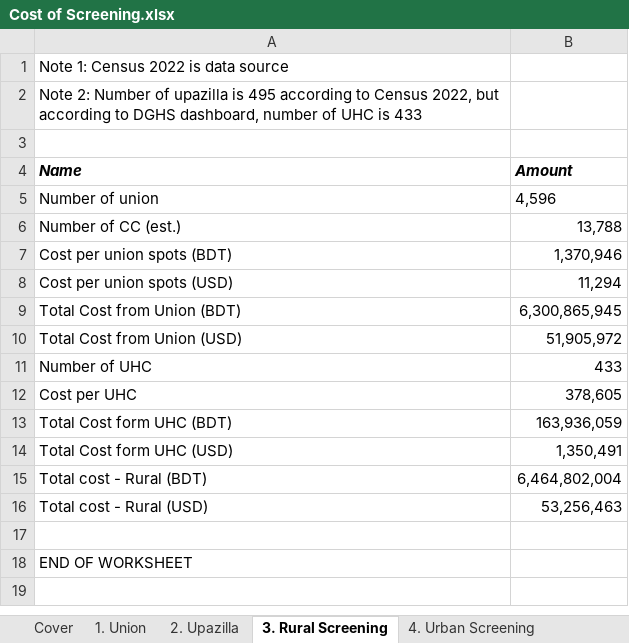
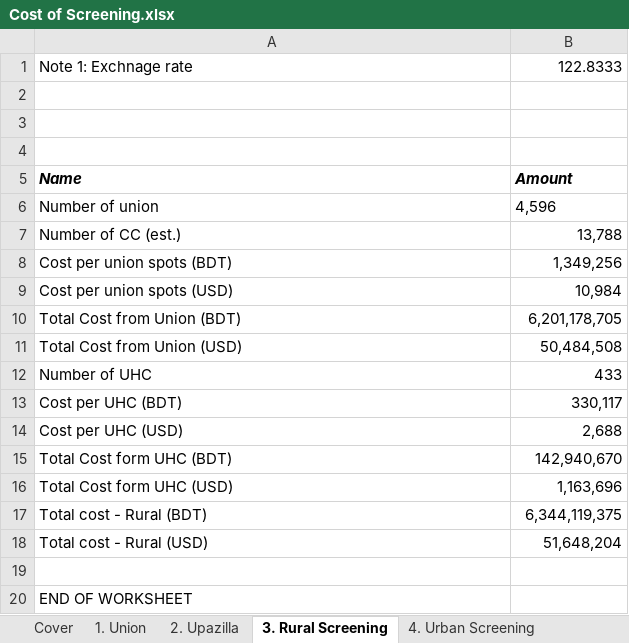
Before and after one commit to quazi25/CBA-of-a-Nationally-Organized-Community-Based-Cancer-Screening-Program-in-Bangladesh, an Excel workbook: Cost of Screening.xlsx, sheet 3. Rural Screening, drawn as a sheet; values as stored, in another font and other column widths than the file's, no borders; removed rows and columns are numbered as before the commit, all else as after; the diff names each change by its address in the sheet, - before the commit and + after, or states it on an @@ line.

```diff
--- a/Cost of Screening.xlsx (sheet 3. Rural Screening)
+++ b/Cost of Screening.xlsx (sheet 3. Rural Screening)
+row 1: Note 1: Exchnage rate | 122.8333
-A2: Note 1: Census 2022 is data source
+A2: (empty)
-A3: Note 2: Number of upazilla is 495 according to Census 2022, but according to DGHS dashboard, number of UHC is 433
+A3: (empty)
-B8: 1,370,946
+B8: 1,349,256
-B9: 11,294
+B9: 10,984
-B10: 6,300,865,945
+B10: 6,201,178,705
-B11: 51,905,972
+B11: 50,484,508
-row 12: Cost per UHC | 378,605
+row 13: Cost per UHC (BDT) | 330,117
+row 14: Cost per UHC (USD) | 2,688
-B15: 163,936,059
+B15: 142,940,670
-B16: 1,350,491
+B16: 1,163,696
-B17: 6,464,802,004
+B17: 6,344,119,375
-B18: 53,256,463
+B18: 51,648,204
```
Also changed, not shown: sheet 2. Upazilla, sheet 1. Union, sheet 4. Urban Screening, sheet 8. Benefit-cost ratio, sheet 5. Tertiary Facility, sheet 7. National Cost, formulas that keep their value, 1 other file.
